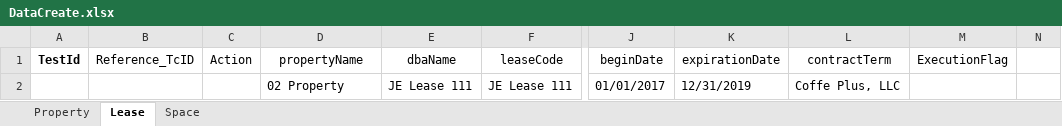
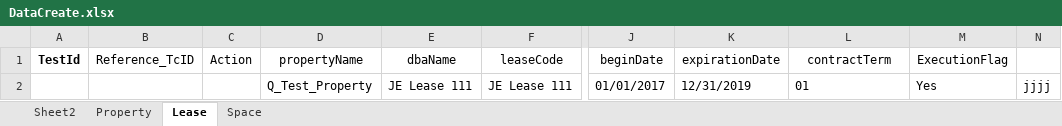
Before and after one commit to shahriarkamal-dsi/AMT-TestFrameWork, an Excel workbook: src/main/resources/dataCreate/DataCreate.xlsx, sheet Lease, drawn as a sheet; only a part is shown, gaps mark what is left out; values as stored, in another font and other column widths than the file's, no borders; conditional formats not drawn; the diff names each change by its address in the sheet, - before the commit and + after, or states it on an @@ line.

Commit message:
infinite loop handled in excel sheet;spacecreate done in datacreate;login credentials added in default properties

```diff
--- a/src/main/resources/dataCreate/DataCreate.xlsx (sheet Lease)
+++ b/src/main/resources/dataCreate/DataCreate.xlsx (sheet Lease)
@@ sheet tab unhidden: Sheet2 @@
-D2 (propertyName): 02 Property
+D2 (propertyName): Q_Test_Property
-L2 (contractTerm): Coffe Plus, LLC
+L2 (contractTerm): 01
-M2 (ExecutionFlag): (empty)
+M2 (ExecutionFlag): Yes
-N2: (empty)
+N2: jjjj
```
Also changed, not shown: sheet Space, sheet Property, 5 other files.
